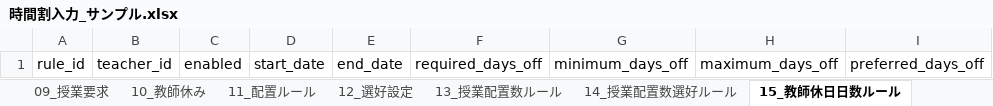
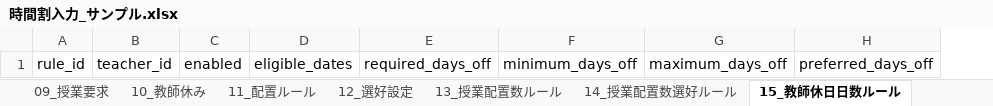
Before and after one commit to RoyPvl/school-timetable-solver, an Excel workbook: projects/sample/input/時間割入力_サンプル.xlsx, sheet 15_教師休日日数ルール, drawn as a sheet; only a part is shown; values as stored, in another font and other column widths than the file's, no borders; removed rows and columns are numbered as before the commit, all else as after; the diff names each change by its address in the sheet, - before the commit and + after, or states it on an @@ line.

```diff
--- a/projects/sample/input/時間割入力_サンプル.xlsx (sheet 15_教師休日日数ルール)
+++ b/projects/sample/input/時間割入力_サンプル.xlsx (sheet 15_教師休日日数ルール)
-column D, row 1: start_date
-column E, row 1: end_date
+column D, row 1: eligible_dates
```
Also changed, not shown: sheet 01_基本設定, templates/時間割入力テンプレート.xlsx, 20 other files.
